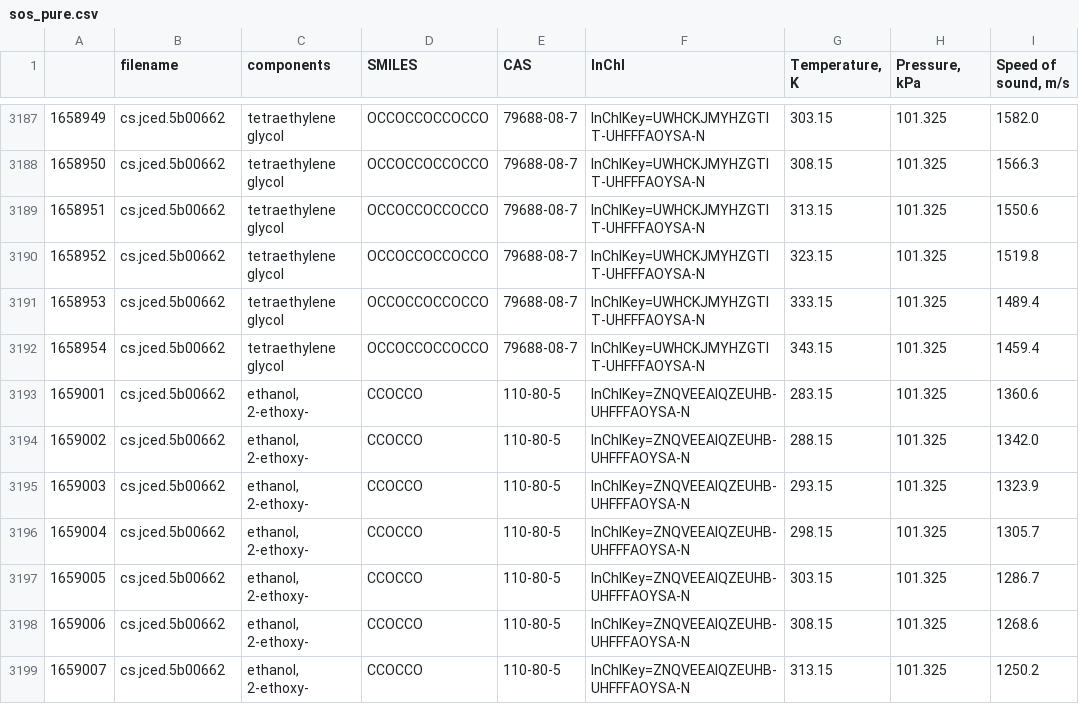
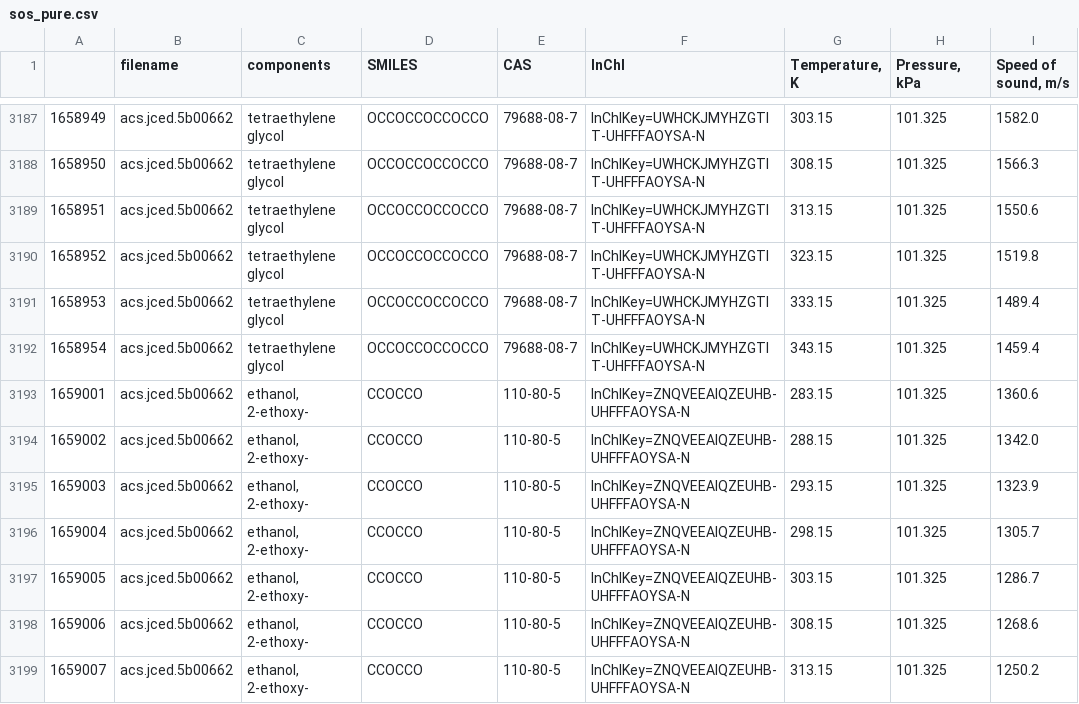
Before and after one commit to bmanubay/open-forcefield-data, a CSV file: Pure-Solvents/Property data/sos_pure.csv, drawn as a sheet; only a part is shown, gaps mark what is left out; the diff covers the shown part only; the diff names each change by its address in the sheet, - before the commit and + after, or states it on an @@ line.

```diff
--- a/Pure-Solvents/Property data/sos_pure.csv
+++ b/Pure-Solvents/Property data/sos_pure.csv
-B3187:B3199 (filename): cs.jced.5b00662
+B3187:B3199 (filename): acs.jced.5b00662
```
Also changed, not shown: 82 edited cells elsewhere in this file, Pure-Solvents/Journal name counts/purename_counts_all.csv, Pure-Solvents/Journal name counts/purename_counts_dens.csv, 22 other files.
